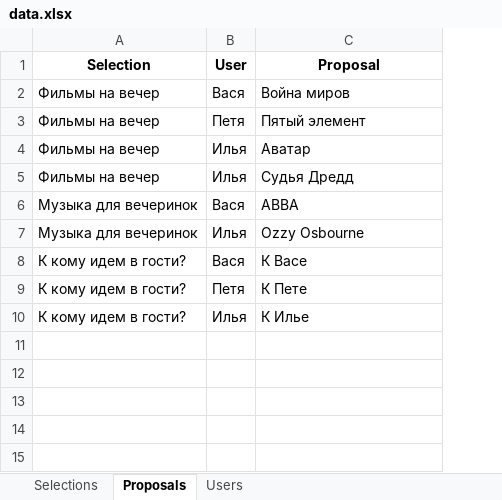
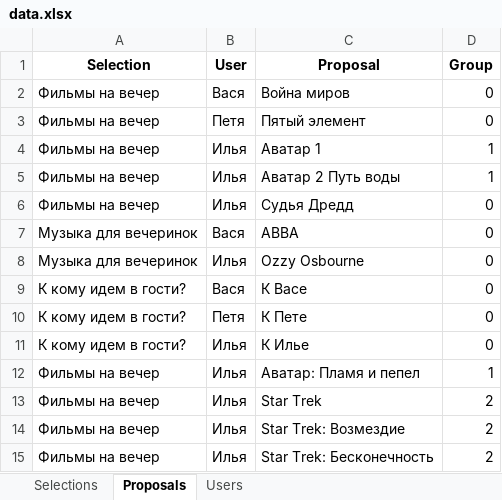
Before and after one commit to Ostap309/My_Telegtam_Bots, an Excel workbook: the_Equalizer_Bot/Data/backup/data.xlsx, sheet Proposals, drawn as a sheet; values as stored, in another font and other column widths than the file's, no borders; addresses are those after the commit; the diff names each change by its address in the sheet, - before the commit and + after, or states it on an @@ line.

Commit message:
- В файле main.py теперь создается объект класса Selection - В файле bot_functions.py команды add_selection_command, undo_command выполняют selection.refresh(). get_all_selections_command выводит специальное сообщение при отсутствии Выборок. save_command выводит специальное сообщение при отсутствии доступа к таблицам. Добавлены методы current_selection_command, set_current_selection_command, get_all_proposals_command, add_proposals_command. - В файл config.py добавлены новые команды. - файл Data\data.xlsx приобрел новую структуру таблиц Selections и Proposals.
Классы:
- класс Selection, получил внутренний класс ProposalSequence с методами __init__, add, drop, __str__, __add__, __eq__. В самом Selection реализованы методы refresh, dict_smart_add, show_proposals, add_proposals.
- в классе Storekeeper добавление в selection_df теперь осуществляет pandas.concat(). В методы __init__ и undo добавлено обновление текущей Выборки (переход в новый метод set_current_selection). Метод save теперь корректно реагирует на отсутствие доступа к таблицам.

```diff
--- a/the_Equalizer_Bot/Data/backup/data.xlsx (sheet Proposals)
+++ b/the_Equalizer_Bot/Data/backup/data.xlsx (sheet Proposals)
+column D (Group), rows 2-4: 0 | 0 | 1; rows 6-11: all 0
-C4 (Proposal): Аватар
+C4 (Proposal): Аватар 1
+row 5: Фильмы на вечер | Илья | Аватар 2 Путь воды | 1
+row 12: Фильмы на вечер | Илья | Аватар: Пламя и пепел | 1
+row 13: Фильмы на вечер | Илья | Star Trek | 2
+row 14: Фильмы на вечер | Илья | Star Trek: Возмездие | 2
+row 15: Фильмы на вечер | Илья | Star Trek: Бесконечность | 2
```
Also changed, not shown: sheet Selections, the_Equalizer_Bot/Data/data.xlsx, 5 other files.
